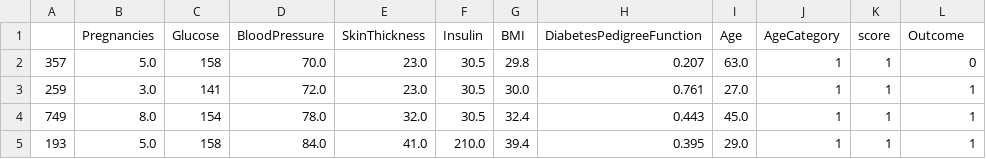
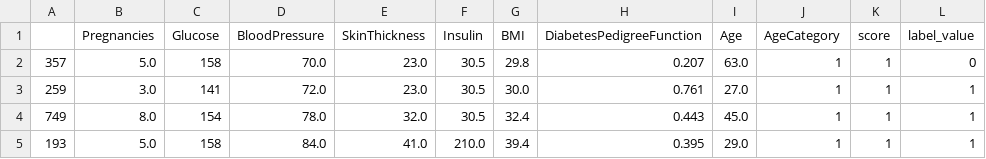
Before and after one commit to SimoneCallegarin/TIS_Project, a CSV file: data/diabetes.csv, drawn as a sheet; only a part is shown.

Commit message:
Upload processed data

```diff
--- a/data/diabetes.csv
+++ b/data/diabetes.csv
@@ -1,2 +1,2 @@
-,Pregnancies,Glucose,BloodPressure,SkinThickness,Insulin,BMI,DiabetesPedigreeFunction,Age,AgeCategory,score,Outcome
+,Pregnancies,Glucose,BloodPressure,SkinThickness,Insulin,BMI,DiabetesPedigreeFunction,Age,AgeCategory,score,label_value
 357,5.0,158,70.0,23.0,30.5,29.8,0.207,63.0,1,1,0
```
